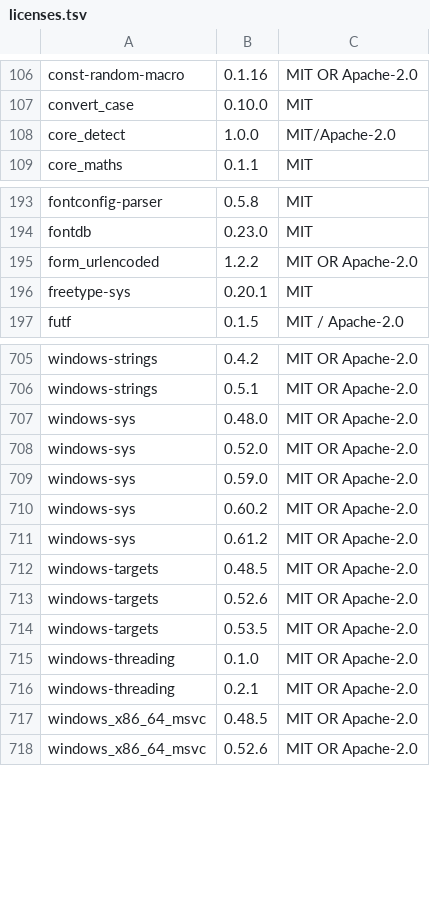
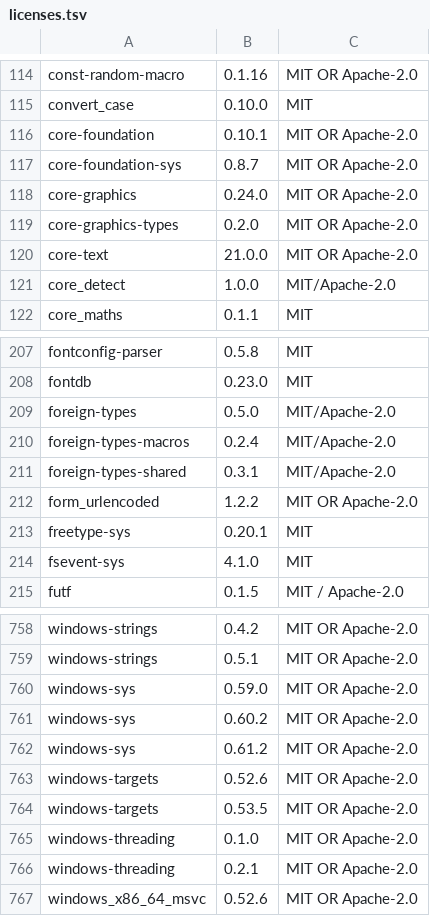
Before and after one commit to Tailcoil/SCell, a TSV file: crates/scell-ui/assets/licenses.tsv, drawn as a sheet; only a part is shown, gaps mark what is left out; removed rows and columns are numbered as before the commit, all else as after; the diff covers the shown part only; the diff names each change by its address in the sheet, - before the commit and + after, or states it on an @@ line.

```diff
--- a/crates/scell-ui/assets/licenses.tsv
+++ b/crates/scell-ui/assets/licenses.tsv
+row 116: core-foundation | 0.10.1 | MIT OR Apache-2.0
+row 117: core-foundation-sys | 0.8.7 | MIT OR Apache-2.0
+row 118: core-graphics | 0.24.0 | MIT OR Apache-2.0
+row 119: core-graphics-types | 0.2.0 | MIT OR Apache-2.0
+row 120: core-text | 21.0.0 | MIT OR Apache-2.0
+row 209: foreign-types | 0.5.0 | MIT/Apache-2.0
+row 210: foreign-types-macros | 0.2.4 | MIT/Apache-2.0
+row 211: foreign-types-shared | 0.3.1 | MIT/Apache-2.0
+row 214: fsevent-sys | 4.1.0 | MIT
-row 707: windows-sys | 0.48.0 | MIT OR Apache-2.0
-row 708: windows-sys | 0.52.0 | MIT OR Apache-2.0
-row 712: windows-targets | 0.48.5 | MIT OR Apache-2.0
-row 717: windows_x86_64_msvc | 0.48.5 | MIT OR Apache-2.0
```
Also changed, not shown: 44 added rows elsewhere in this file, 10 other files.
